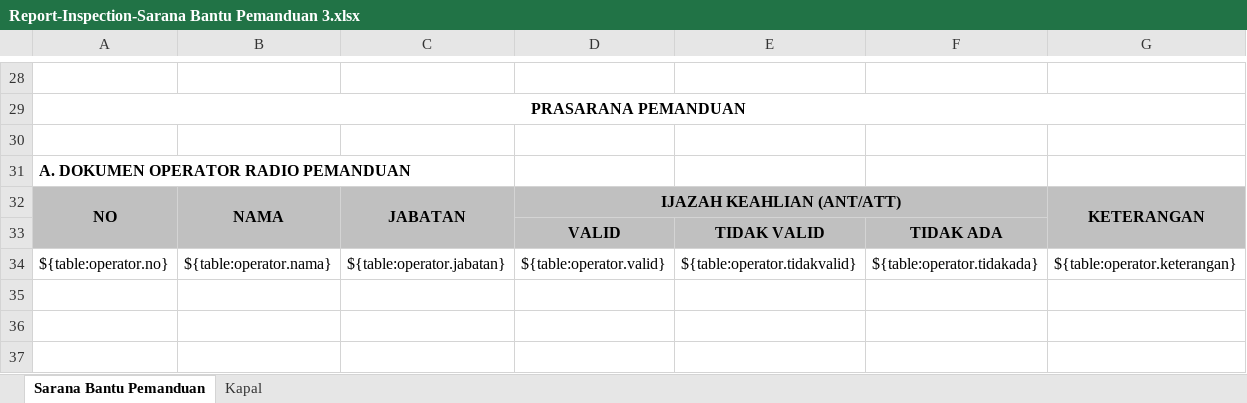
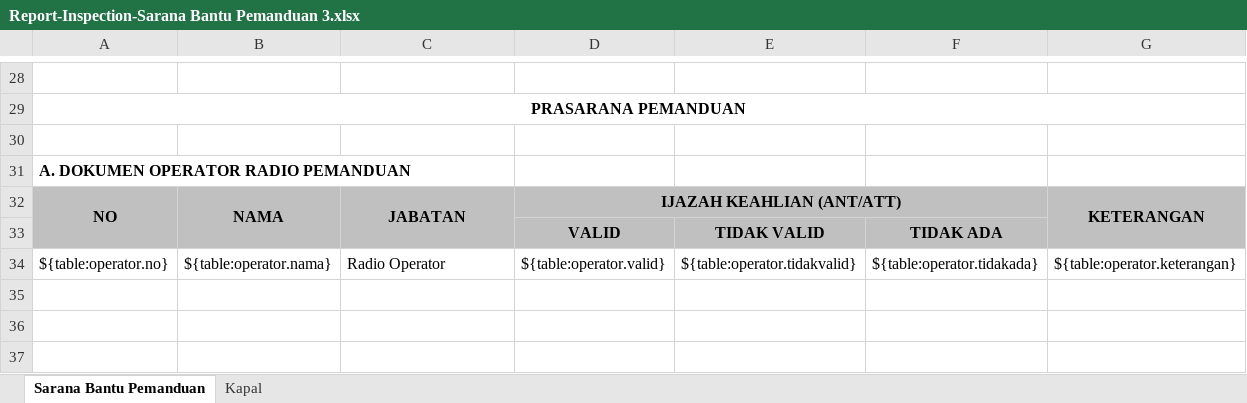
Before and after one commit to danangapp/simpanda_oracle, an Excel workbook: report/Report-Inspection-Sarana Bantu Pemanduan 3.xlsx, sheet Sarana Bantu Pemanduan, drawn as a sheet; only a part is shown, gaps mark what is left out; values as stored, in another font and other column widths than the file's, no borders; the diff names each change by its address in the sheet, - before the commit and + after, or states it on an @@ line.

Commit message:
update report sarana bantu pemandu

```diff
--- a/report/Report-Inspection-Sarana Bantu Pemanduan 3.xlsx (sheet Sarana Bantu Pemanduan)
+++ b/report/Report-Inspection-Sarana Bantu Pemanduan 3.xlsx (sheet Sarana Bantu Pemanduan)
-C34: ${table:operator.jabatan}
+C34: Radio Operator
```
Also changed, not shown: report/Report-Inspection-Sarana Bantu Pemanduan 1.xlsx, report/Report-Inspection-Sarana Bantu Pemanduan 2.xlsx.
